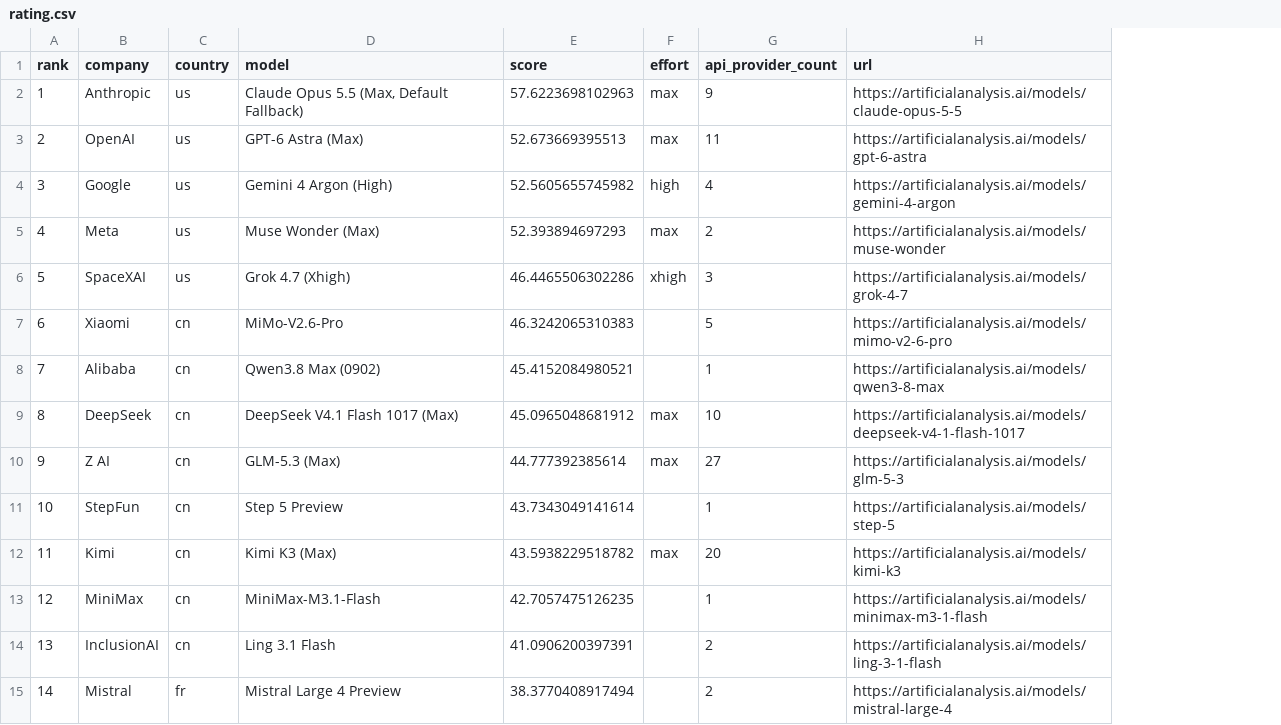
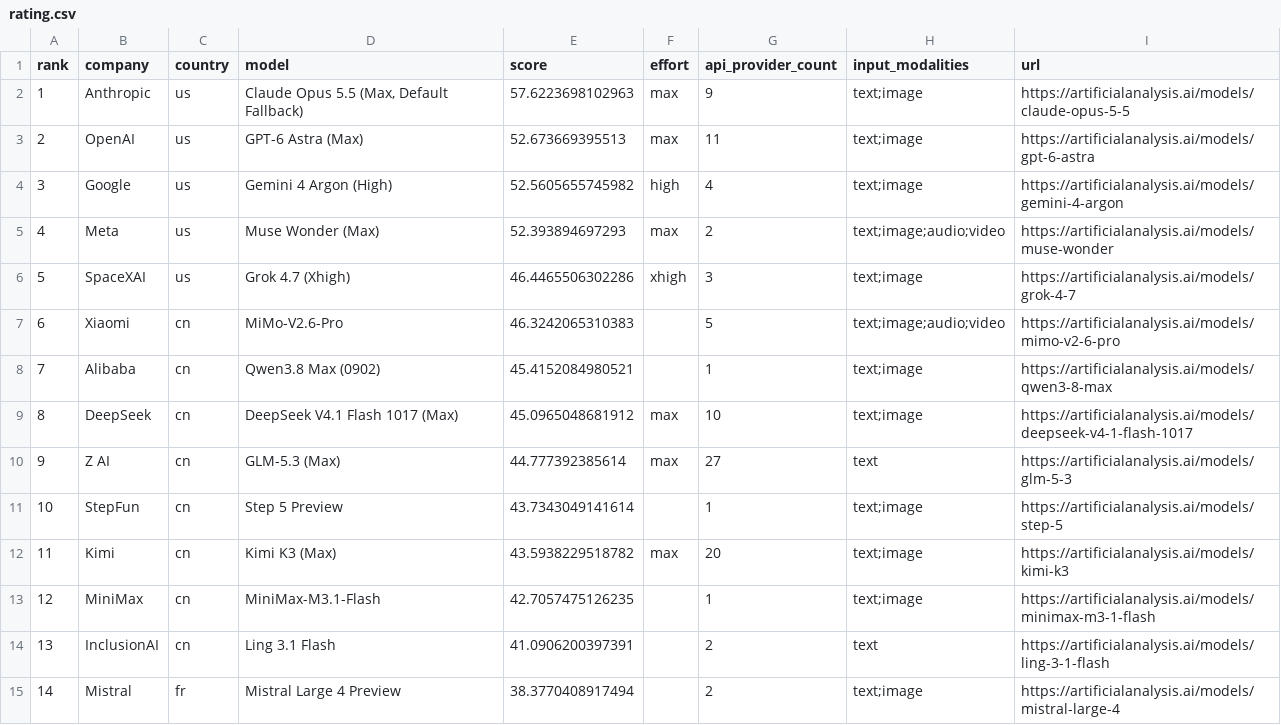
Before and after one commit to MetaWarlock/ai-fair-rating, a CSV file: examples/rating.csv, drawn as a sheet; the diff names each change by its address in the sheet, - before the commit and + after, or states it on an @@ line.

Commit message:
Show supported input modalities inside model bars

```diff
--- a/examples/rating.csv
+++ b/examples/rating.csv
+column H (input_modalities), rows 2-15: text;image | text;image | text;image | text;image;audio;video | text;image | text;image;audio;video | text;image | text;image | text | text;image | text;image | text;image | text | text;image
```
Also changed, not shown: 7 other files.
